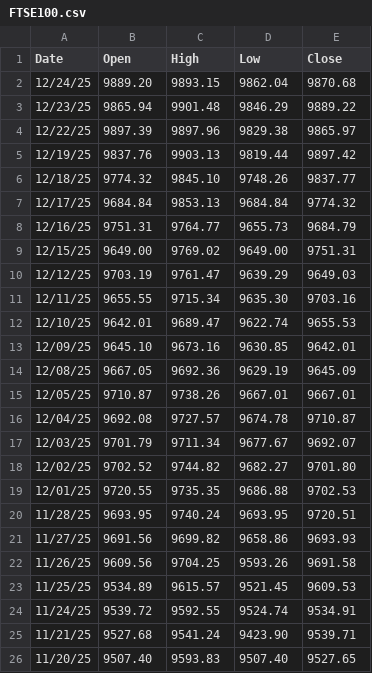
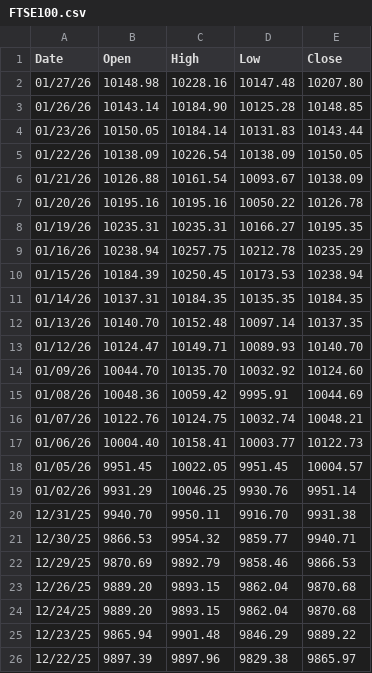
Before and after one commit to clamx4/stockdata, a CSV file: index/FTSE100.csv, drawn as a sheet; only a part is shown; the shorter side is filled out with more unchanged rows.

Commit message:
update index

```diff
--- a/index/FTSE100.csv
+++ b/index/FTSE100.csv
@@ -1,2 +1,24 @@
 Date, Open, High, Low, Close
+01/27/26, 10148.98, 10228.16, 10147.48, 10207.80
+01/26/26, 10143.14, 10184.90, 10125.28, 10148.85
+01/23/26, 10150.05, 10184.14, 10131.83, 10143.44
+01/22/26, 10138.09, 10226.54, 10138.09, 10150.05
+01/21/26, 10126.88, 10161.54, 10093.67, 10138.09
+01/20/26, 10195.16, 10195.16, 10050.22, 10126.78
+01/19/26, 10235.31, 10235.31, 10166.27, 10195.35
+01/16/26, 10238.94, 10257.75, 10212.78, 10235.29
+01/15/26, 10184.39, 10250.45, 10173.53, 10238.94
+01/14/26, 10137.31, 10184.35, 10135.35, 10184.35
+01/13/26, 10140.70, 10152.48, 10097.14, 10137.35
+01/12/26, 10124.47, 10149.71, 10089.93, 10140.70
+01/09/26, 10044.70, 10135.70, 10032.92, 10124.60
+01/08/26, 10048.36, 10059.42, 9995.91, 10044.69
+01/07/26, 10122.76, 10124.75, 10032.74, 10048.21
+01/06/26, 10004.40, 10158.41, 10003.77, 10122.73
+01/05/26, 9951.45, 10022.05, 9951.45, 10004.57
+01/02/26, 9931.29, 10046.25, 9930.76, 9951.14
+12/31/25, 9940.70, 9950.11, 9916.70, 9931.38
+12/30/25, 9866.53, 9954.32, 9859.77, 9940.71
+12/29/25, 9870.69, 9892.79, 9858.46, 9866.53
+12/26/25, 9889.20, 9893.15, 9862.04, 9870.68
 12/24/25, 9889.20, 9893.15, 9862.04, 9870.68
```
Also changed, not shown: index/CAC40.csv, index/DAX.csv, 4 other files.
